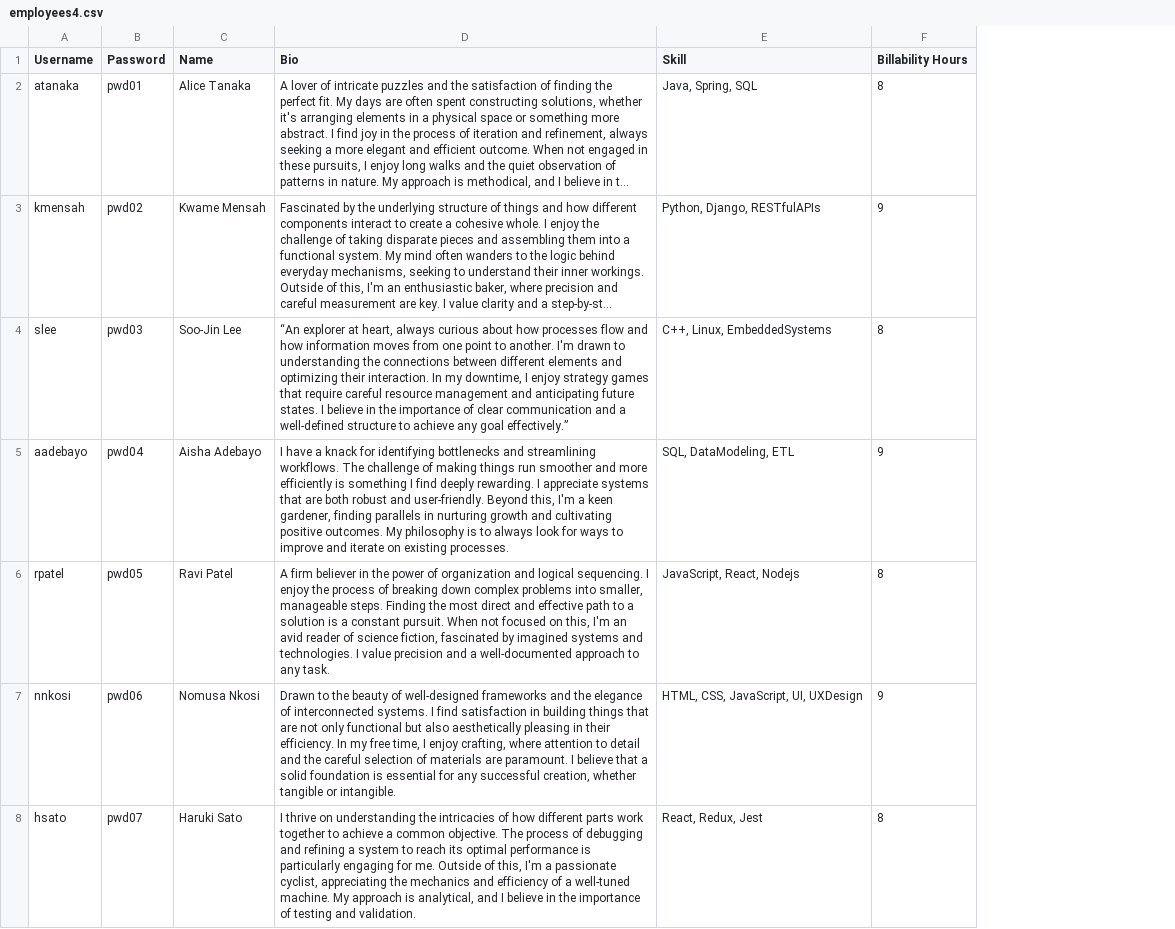
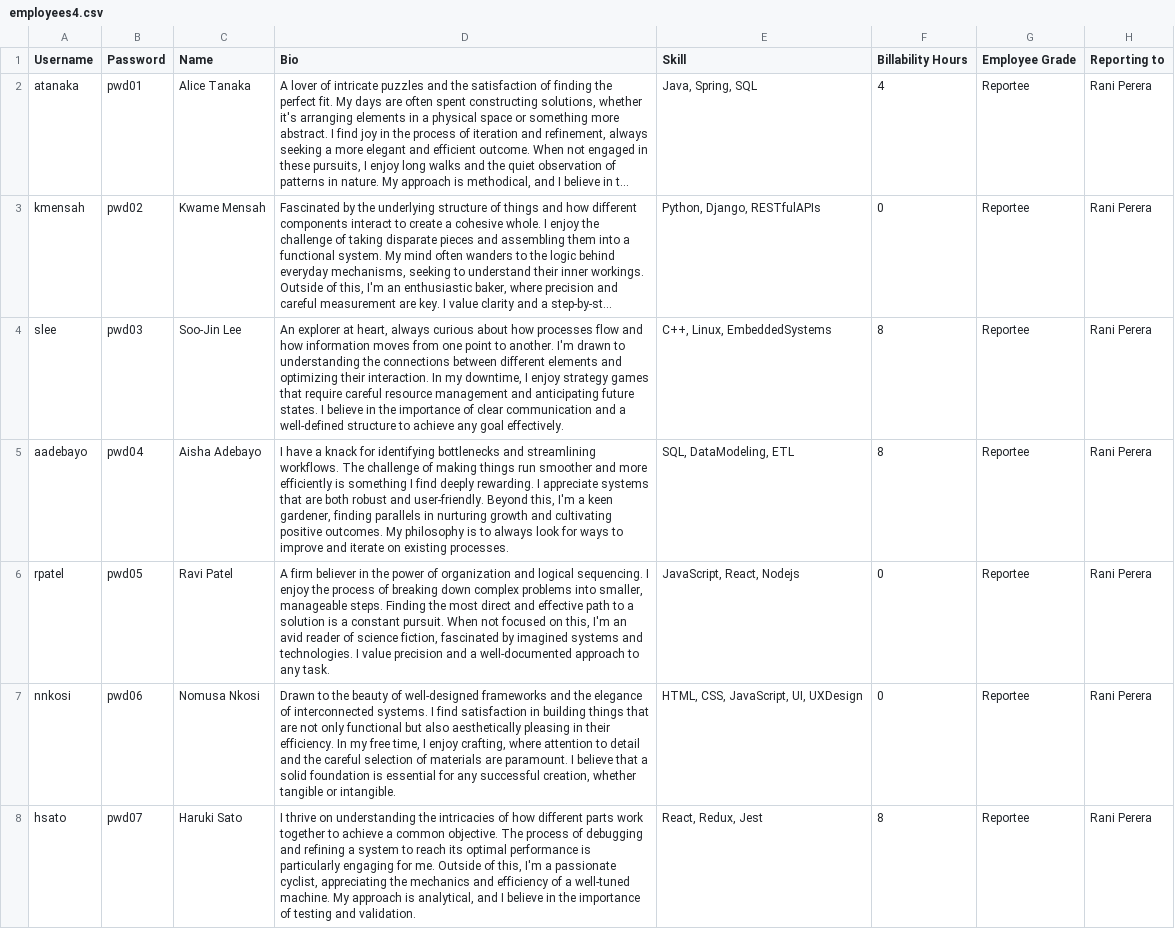
Before and after one commit to csworm-rudraksha/SkillSync, a CSV file: static/employees4.csv, drawn as a sheet; only a part is shown; long unchanged cells end in …; the diff covers the shown part only; the diff names each change by its address in the sheet, - before the commit and + after, or states it on an @@ line.

```diff
--- a/static/employees4.csv
+++ b/static/employees4.csv
+column G (Employee Grade), rows 2-8: all Reportee
+column H (Reporting to), rows 2-8: all Rani Perera
-F2 (Billability Hours): 8
+F2 (Billability Hours): 4
-F3 (Billability Hours): 9
+F3 (Billability Hours): 0
-D4 (Bio): “An explorer at heart, always curious about how processes flow and how information moves from one point to another. I'm drawn to understanding the connections between different elements and optimizing their interaction. In my downtime, I enjoy strategy games that require careful resource management and anticipating future states. I believe in the importance of clear communication and a well-defined structure to achieve any goal effectively.”
+D4 (Bio): An explorer at heart, always curious about how processes flow and how information moves from one point to another. I'm drawn to understanding the connections between different elements and optimizing their interaction. In my downtime, I enjoy strategy games that require careful resource management and anticipating future states. I believe in the importance of clear communication and a well-defined structure to achieve any goal effectively.
-F5 (Billability Hours): 9
+F5 (Billability Hours): 8
-F6 (Billability Hours): 8
+F6 (Billability Hours): 0
-F7 (Billability Hours): 9
+F7 (Billability Hours): 0
```
Also changed, not shown: 29 edited cells elsewhere in this file, 5 other files.
